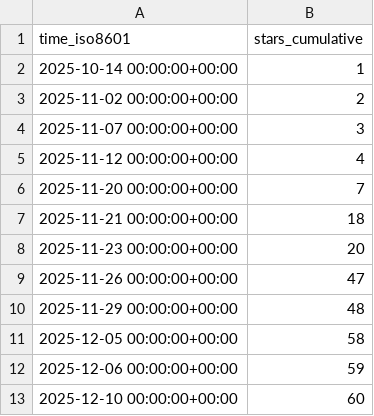
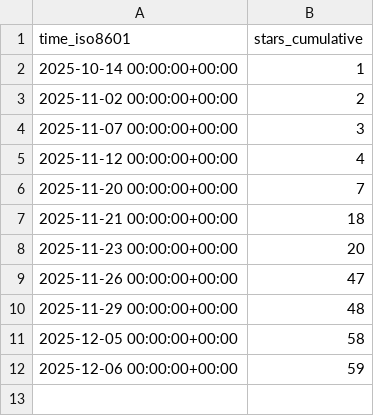
Before and after one commit to abhijit-ubale/Tableau_Workbook_Generator, a CSV file: abhijit-ubale/Tableau_Workbook_Generator/ghrs-data/stargazers.csv, drawn as a sheet.

```diff
--- a/abhijit-ubale/Tableau_Workbook_Generator/ghrs-data/stargazers.csv
+++ b/abhijit-ubale/Tableau_Workbook_Generator/ghrs-data/stargazers.csv
@@ -12,2 +12 @@ time_iso8601,stars_cumulative
 2025-12-06 00:00:00+00:00,59
-2025-12-10 00:00:00+00:00,60
```
